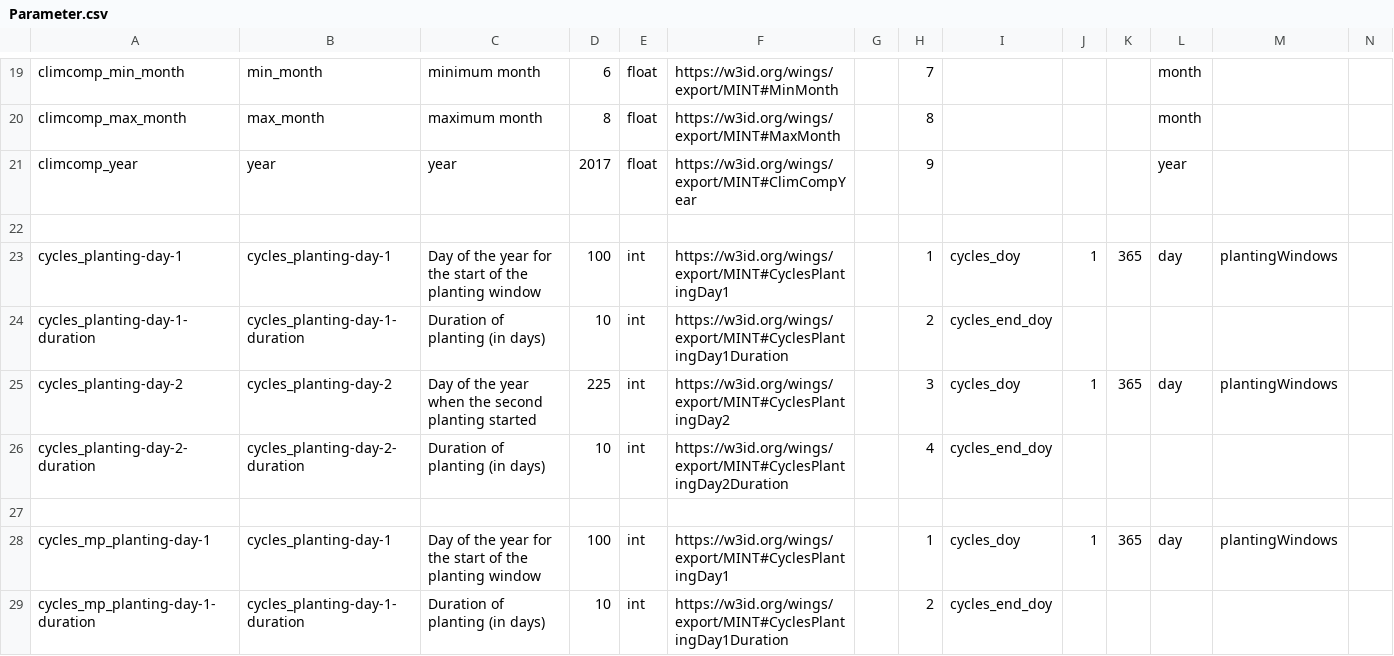
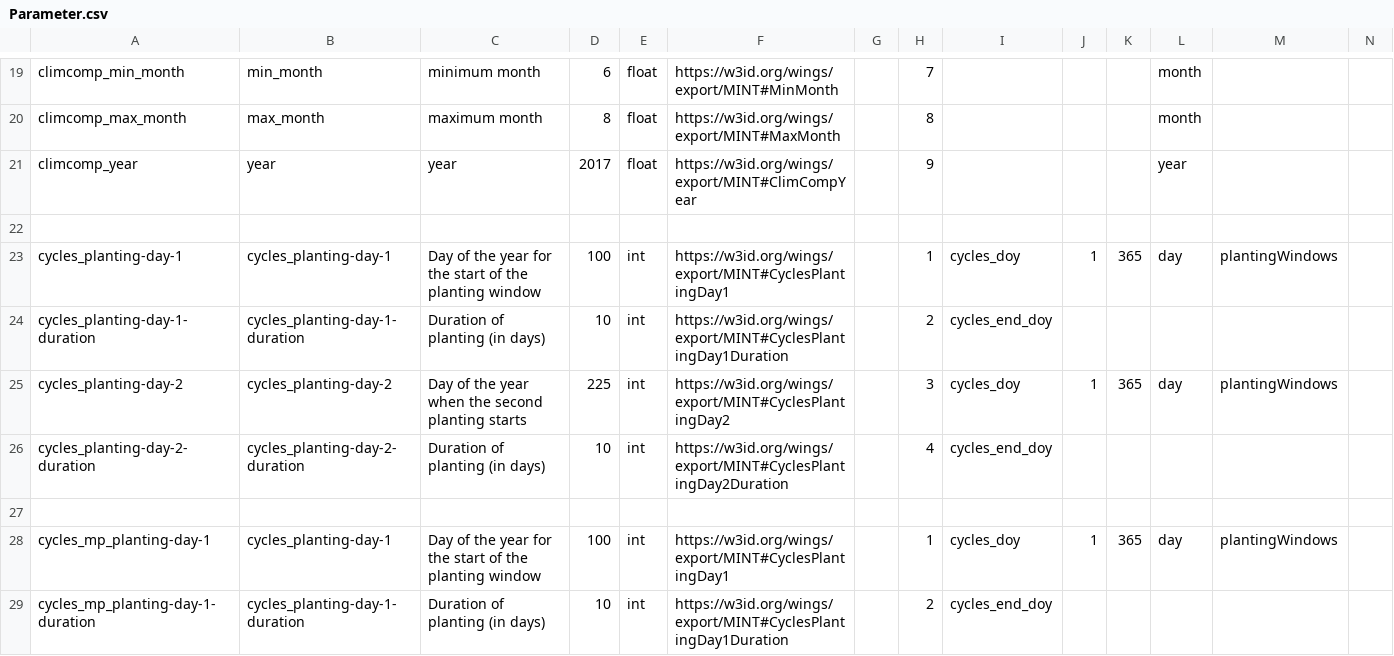
Before and after one commit to mintproject/ModelCatalog, a CSV file: Data/Parameter.csv, drawn as a sheet; only a part is shown, gaps mark what is left out; the diff covers the shown part only.

Commit message:
updates to params

```diff
--- a/Data/Parameter.csv
+++ b/Data/Parameter.csv
@@ -24,3 +24,3 @@ cycles_planting-day-1,cycles_planting-day-1,Day of the year for the start of the
 cycles_planting-day-1-duration,cycles_planting-day-1-duration,Duration of planting  (in days),10,int,https://w3id.org/wings/export/MINT#CyclesPlantingDay1Duration,,2,cycles_end_doy,,,,,
-cycles_planting-day-2,cycles_planting-day-2,Day of the year when the second planting started,225,int,https://w3id.org/wings/export/MINT#CyclesPlantingDay2,,3,cycles_doy,1,365,day,plantingWindows,
+cycles_planting-day-2,cycles_planting-day-2,Day of the year when the second planting starts,225,int,https://w3id.org/wings/export/MINT#CyclesPlantingDay2,,3,cycles_doy,1,365,day,plantingWindows,
 cycles_planting-day-2-duration,cycles_planting-day-2-duration,Duration of planting  (in days),10,int,https://w3id.org/wings/export/MINT#CyclesPlantingDay2Duration,,4,cycles_end_doy,,,,,
```
Also changed, not shown: 23 edited cells elsewhere in this file.
